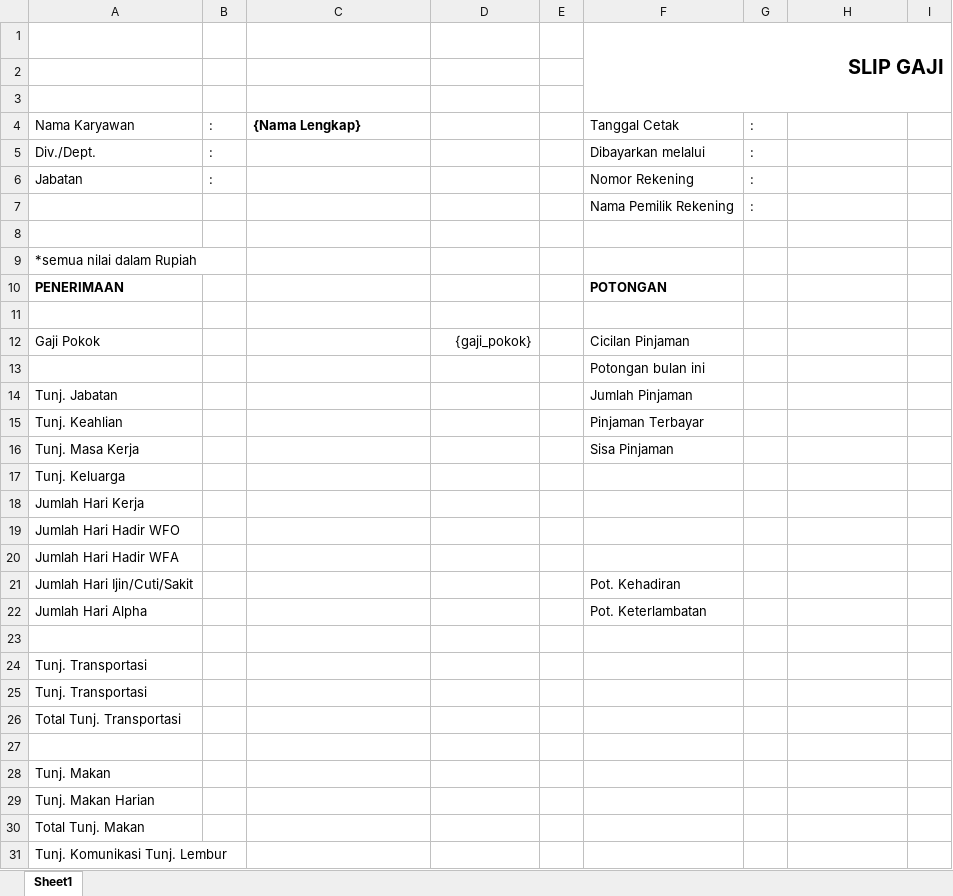
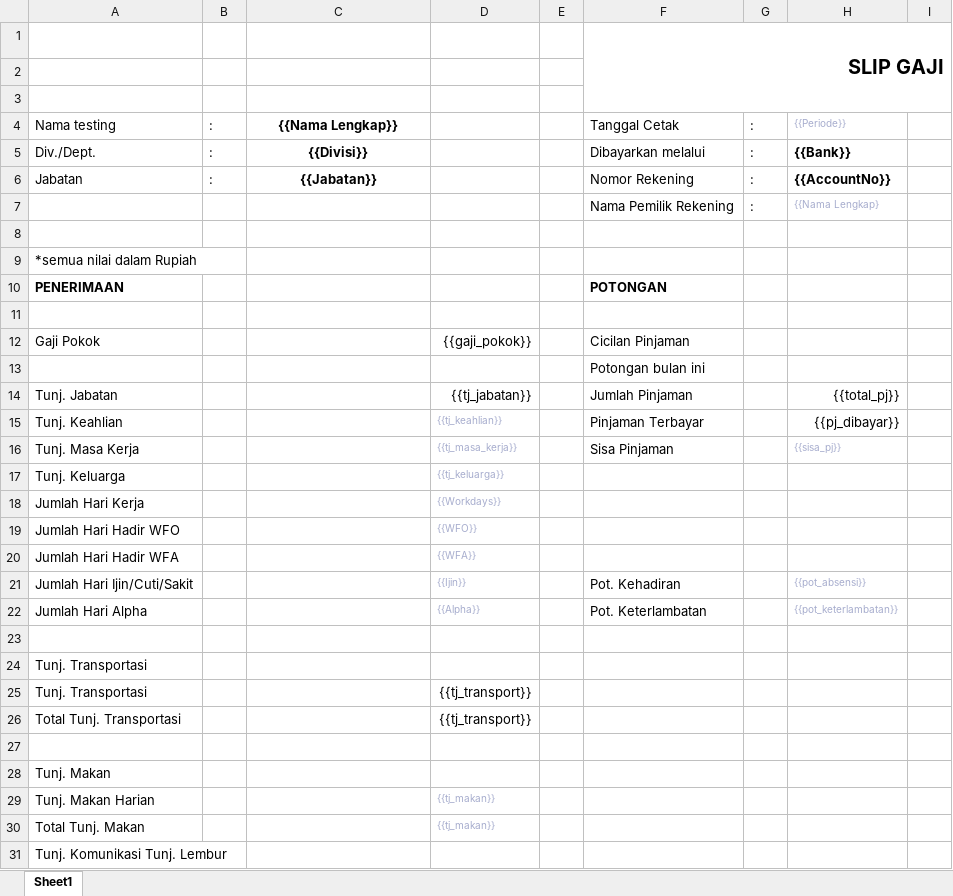
Before and after one commit to theodorichas/miniProject1, an Excel workbook: public/asset/layout_slip_gaji.xlsx, sheet Sheet1, drawn as a sheet; only a part is shown; values as stored, in another font and other column widths than the file's, no borders; charts and pictures not drawn; the diff covers the shown part only; the diff names each change by its address in the sheet, - before the commit and + after, or states it on an @@ line.

```diff
--- a/public/asset/layout_slip_gaji.xlsx (sheet Sheet1)
+++ b/public/asset/layout_slip_gaji.xlsx (sheet Sheet1)
-A4: Nama Karyawan
+A4: Nama testing
-C4: {Nama Lengkap}
+C4: {{Nama Lengkap}}
-C4 alignment: left
+C4 alignment: center
-H4: (empty)
+H4: {{Periode}}
-C5: (empty)
+C5: {{Divisi}}
-H5: (empty)
+H5: {{Bank}}
-C6: (empty)
+C6: {{Jabatan}}
-H6: (empty)
+H6: {{AccountNo}}
-H7: (empty)
+H7: {{Nama Lengkap}
-D12: {gaji_pokok}
+D12: {{gaji_pokok}}
-D14: (empty)
+D14: {{tj_jabatan}}
-H14: (empty)
+H14: {{total_pj}}
-D15: (empty)
+D15: {{tj_keahlian}}
-H15: (empty)
+H15: {{pj_dibayar}}
-D16: (empty)
+D16: {{tj_masa_kerja}}
-H16: (empty)
+H16: {{sisa_pj}}
-D17: (empty)
+D17: {{tj_keluarga}}
-D18: (empty)
+D18: {{Workdays}}
-D19: (empty)
+D19: {{WFO}}
-D20: (empty)
+D20: {{WFA}}
-D21: (empty)
+D21: {{Ijin}}
-H21: (empty)
+H21: {{pot_absensi}}
-D22: (empty)
+D22: {{Alpha}}
-H22: (empty)
+H22: {{pot_keterlambatan}}
-D25:D26: (empty)
+D25:D26: {{tj_transport}}
-D29:D30: (empty)
+D29:D30: {{tj_makan}}
```
Also changed, not shown: 7 edited cells elsewhere in this sheet, 3 other files.
